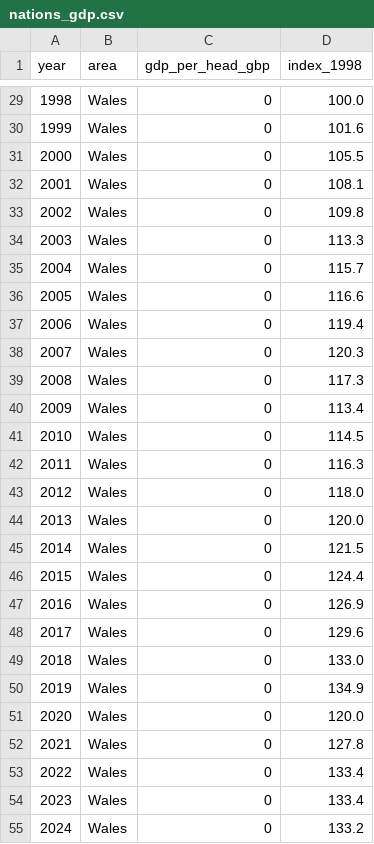
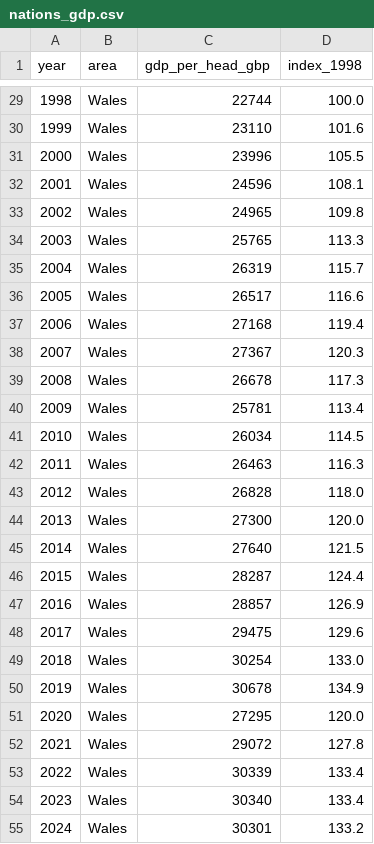
Before and after one commit to meera-burghardt/meera-burghardt.github.io, a CSV file: portfolio/nations_gdp.csv, drawn as a sheet; only a part is shown, gaps mark what is left out; the diff covers the shown part only.

```diff
--- a/portfolio/nations_gdp.csv
+++ b/portfolio/nations_gdp.csv
@@ -29,27 +29,27 @@ year,area,gdp_per_head_gbp,index_1998
-1998,Wales,0,100.0
-1999,Wales,0,101.6
-2000,Wales,0,105.5
-2001,Wales,0,108.1
-2002,Wales,0,109.8
-2003,Wales,0,113.3
-2004,Wales,0,115.7
-2005,Wales,0,116.6
-2006,Wales,0,119.4
-2007,Wales,0,120.3
-2008,Wales,0,117.3
-2009,Wales,0,113.4
-2010,Wales,0,114.5
-2011,Wales,0,116.3
-2012,Wales,0,118.0
-2013,Wales,0,120.0
-2014,Wales,0,121.5
-2015,Wales,0,124.4
-2016,Wales,0,126.9
-2017,Wales,0,129.6
-2018,Wales,0,133.0
-2019,Wales,0,134.9
-2020,Wales,0,120.0
-2021,Wales,0,127.8
-2022,Wales,0,133.4
-2023,Wales,0,133.4
-2024,Wales,0,133.2
+1998,Wales,22744,100.0
+1999,Wales,23110,101.6
+2000,Wales,23996,105.5
+2001,Wales,24596,108.1
+2002,Wales,24965,109.8
+2003,Wales,25765,113.3
+2004,Wales,26319,115.7
+2005,Wales,26517,116.6
+2006,Wales,27168,119.4
+2007,Wales,27367,120.3
+2008,Wales,26678,117.3
+2009,Wales,25781,113.4
+2010,Wales,26034,114.5
+2011,Wales,26463,116.3
+2012,Wales,26828,118.0
+2013,Wales,27300,120.0
+2014,Wales,27640,121.5
+2015,Wales,28287,124.4
+2016,Wales,28857,126.9
+2017,Wales,29475,129.6
+2018,Wales,30254,133.0
+2019,Wales,30678,134.9
+2020,Wales,27295,120.0
+2021,Wales,29072,127.8
+2022,Wales,30339,133.4
+2023,Wales,30340,133.4
+2024,Wales,30301,133.2
```
Also changed, not shown: 81 edited cells elsewhere in this file, 29 other files.
